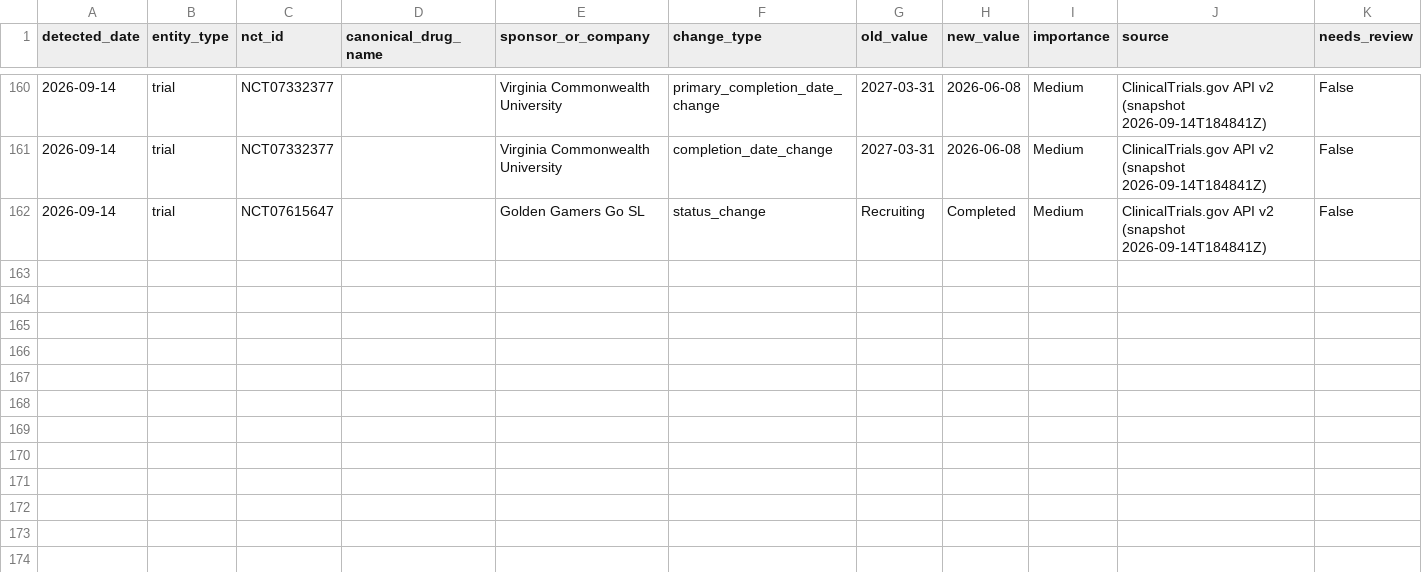
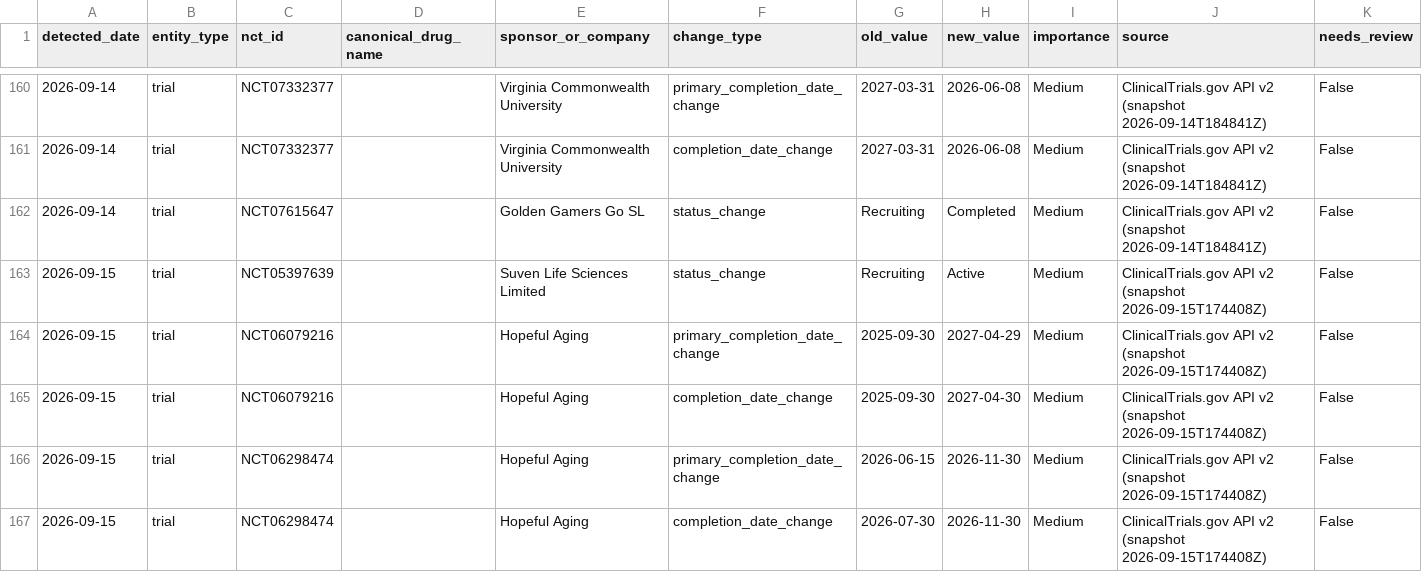
Before and after one commit to juniparkk/AriBio-Clinical-Trial-Pipeline, a CSV file: outputs/pipeline_changes_history.csv, drawn as a sheet; only a part is shown, gaps mark what is left out.

```diff
--- a/outputs/pipeline_changes_history.csv
+++ b/outputs/pipeline_changes_history.csv
@@ -162 +162,6 @@ detected_date,entity_type,nct_id,canonical_drug_name,sponsor_or_company,change_t
 2026-09-14,trial,NCT07615647,,Golden Gamers Go SL,status_change,Recruiting,Completed,Medium,ClinicalTrials.gov API v2 (snapshot 2026-09-14T184841Z),False
+2026-09-15,trial,NCT05397639,,Suven Life Sciences Limited,status_change,Recruiting,Active,Medium,ClinicalTrials.gov API v2 (snapshot 2026-09-15T174408Z),False
+2026-09-15,trial,NCT06079216,,Hopeful Aging,primary_completion_date_change,2025-09-30,2027-04-29,Medium,ClinicalTrials.gov API v2 (snapshot 2026-09-15T174408Z),False
+2026-09-15,trial,NCT06079216,,Hopeful Aging,completion_date_change,2025-09-30,2027-04-30,Medium,ClinicalTrials.gov API v2 (snapshot 2026-09-15T174408Z),False
+2026-09-15,trial,NCT06298474,,Hopeful Aging,primary_completion_date_change,2026-06-15,2026-11-30,Medium,ClinicalTrials.gov API v2 (snapshot 2026-09-15T174408Z),False
+2026-09-15,trial,NCT06298474,,Hopeful Aging,completion_date_change,2026-07-30,2026-11-30,Medium,ClinicalTrials.gov API v2 (snapshot 2026-09-15T174408Z),False
```
Also changed, not shown: outputs/classification_gap_audit.csv, outputs/competitive_attention.csv, 7 other files.
